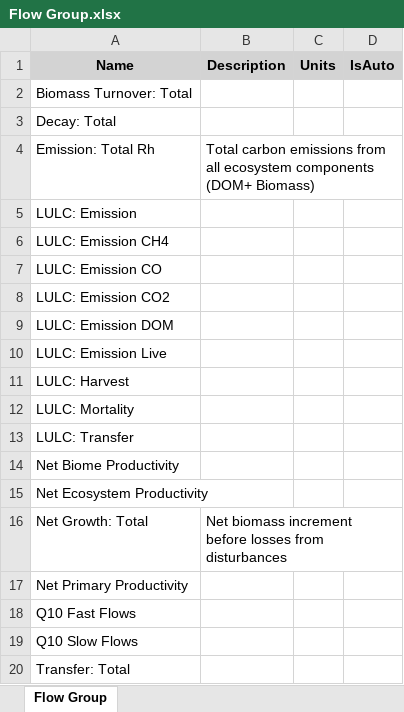
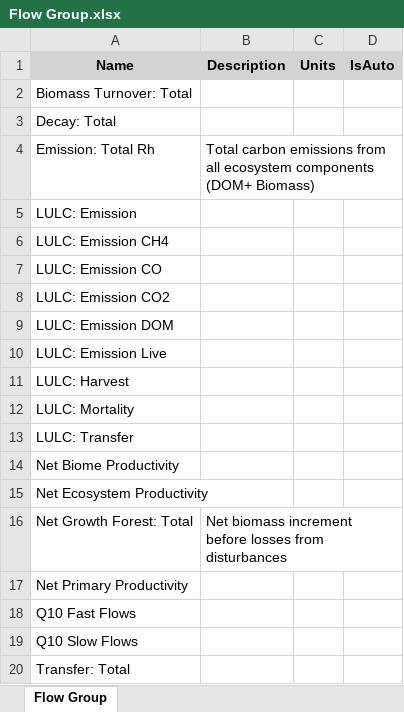
Before and after one commit to ApexRMS/stsim-cbmcfs3, an Excel workbook: data/Flow Group.xlsx, sheet Flow Group, drawn as a sheet; values as stored, in another font and other column widths than the file's, no borders; the diff names each change by its address in the sheet, - before the commit and + after, or states it on an @@ line.

```diff
--- a/data/Flow Group.xlsx (sheet Flow Group)
+++ b/data/Flow Group.xlsx (sheet Flow Group)
-A16 (Name): Net Growth: Total
+A16 (Name): Net Growth Forest: Total
```
Also changed, not shown: data/Flow Order.xlsx, data/Flow Pathways.xlsx, 39 other files.
